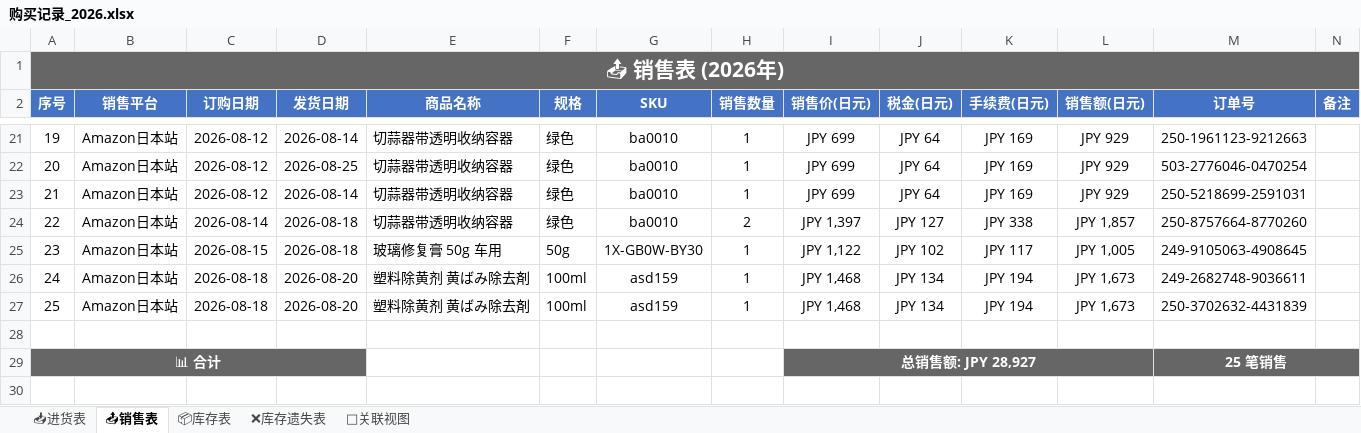
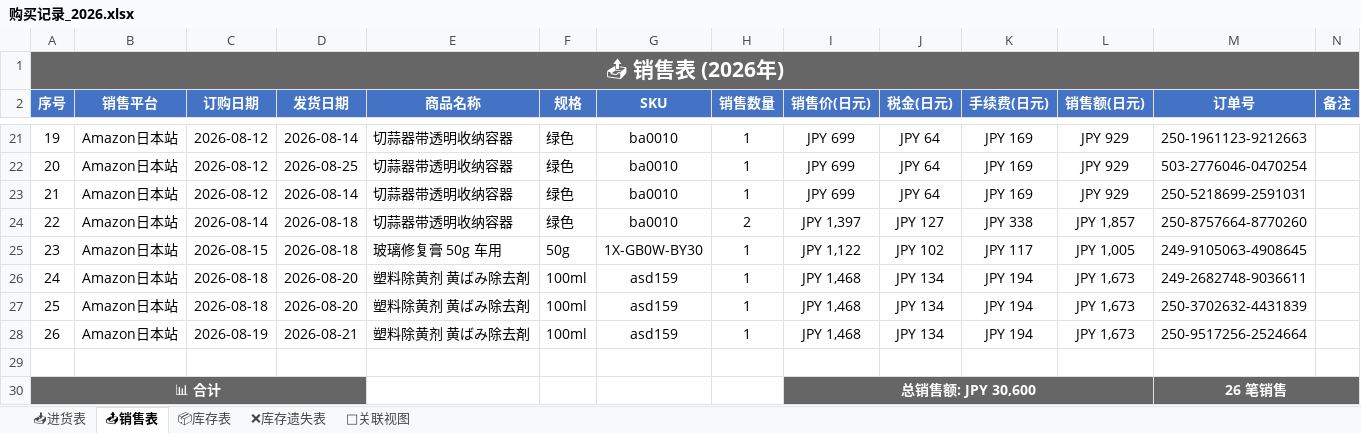
Before and after one commit to xiaoba1/amazon_record, an Excel workbook: 购买记录/归档表格/购买记录_2026.xlsx, sheet 📤销售表, drawn as a sheet; only a part is shown, gaps mark what is left out; values as stored, in another font and other column widths than the file's, no borders; removed rows and columns are numbered as before the commit, all else as after; the diff names each change by its address in the sheet, - before the commit and + after, or states it on an @@ line.

```diff
--- a/购买记录/归档表格/购买记录_2026.xlsx (sheet 📤销售表)
+++ b/购买记录/归档表格/购买记录_2026.xlsx (sheet 📤销售表)
+row 28: 26 | Amazon日本站 | 2026-08-19 | 2026-08-21 | 塑料除黄剂 黄ばみ除去剤 | 100ml | asd159 | 1 | JPY 1,468 | JPY 134 | JPY 194 | JPY 1,673 | 250-9517256-2524664
-row 29: 📊 合计 |  |  |  |  |  |  |  | 总销售额: JPY 28,927 |  |  |  | 25 笔销售
+row 30: 📊 合计 |  |  |  |  |  |  |  | 总销售额: JPY 30,600 |  |  |  | 26 笔销售
```
Also changed, not shown: sheet 🔗关联视图, sheet 📦库存表, 1 other file.
